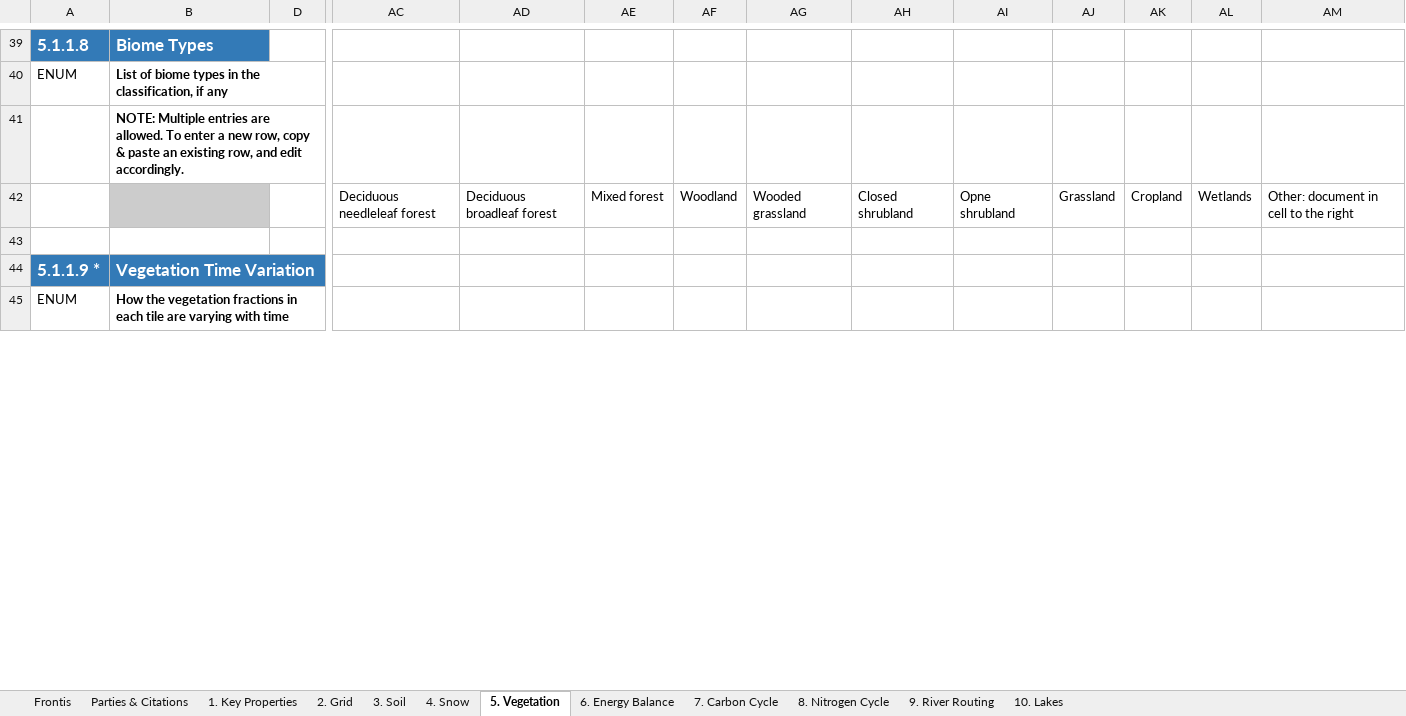
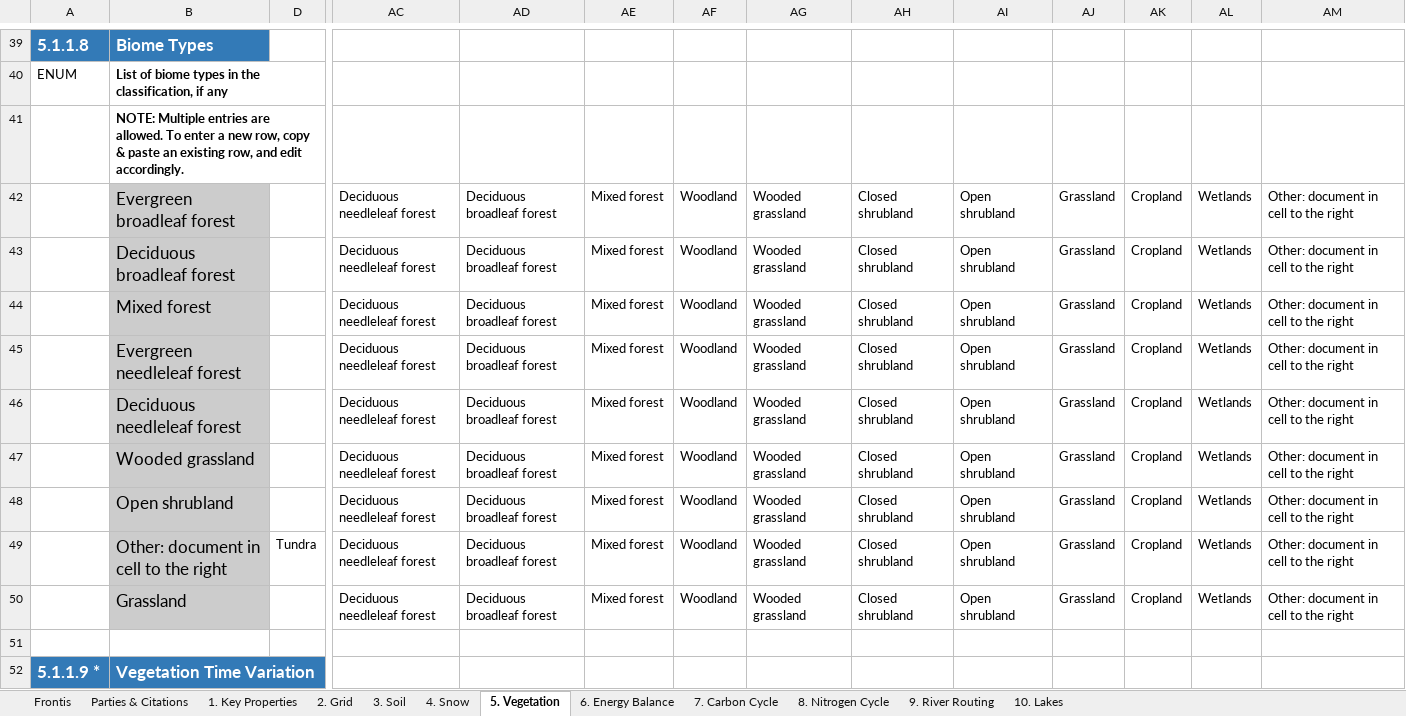
Before and after one commit to ES-DOC-INSTITUTIONAL/miroc, an Excel workbook: cmip6/models/miroc6/cmip6_miroc_miroc6_land.xlsx, sheet 5. Vegetation, drawn as a sheet; only a part is shown, gaps mark what is left out; the shorter side is filled out with more unchanged rows; values as stored, in another font and other column widths than the file's, no borders; rows hold the shown columns only; the diff covers the shown part only; the diff names each change by its address in the sheet, - before the commit and + after, or states it on an @@ line.

```diff
--- a/cmip6/models/miroc6/cmip6_miroc_miroc6_land.xlsx (sheet 5. Vegetation)
+++ b/cmip6/models/miroc6/cmip6_miroc_miroc6_land.xlsx (sheet 5. Vegetation)
-B42: (empty)
+B42: Evergreen broadleaf forest
-AI42: Opne shrubland
+AI42: Open shrubland
+row 43:  | Deciduous broadleaf forest |  | Deciduous needleleaf forest | Deciduous broadleaf forest | Mixed forest | Woodland | Wooded grassland | Closed shrubland | Open shrubland | Grassland | Cropland | Wetlands | Other: document in cell to the right
+row 44:  | Mixed forest |  | Deciduous needleleaf forest | Deciduous broadleaf forest | Mixed forest | Woodland | Wooded grassland | Closed shrubland | Open shrubland | Grassland | Cropland | Wetlands | Other: document in cell to the right
+row 45:  | Evergreen needleleaf forest |  | Deciduous needleleaf forest | Deciduous broadleaf forest | Mixed forest | Woodland | Wooded grassland | Closed shrubland | Open shrubland | Grassland | Cropland | Wetlands | Other: document in cell to the right
+row 46:  | Deciduous needleleaf forest |  | Deciduous needleleaf forest | Deciduous broadleaf forest | Mixed forest | Woodland | Wooded grassland | Closed shrubland | Open shrubland | Grassland | Cropland | Wetlands | Other: document in cell to the right
+row 47:  | Wooded grassland |  | Deciduous needleleaf forest | Deciduous broadleaf forest | Mixed forest | Woodland | Wooded grassland | Closed shrubland | Open shrubland | Grassland | Cropland | Wetlands | Other: document in cell to the right
+row 48:  | Open shrubland |  | Deciduous needleleaf forest | Deciduous broadleaf forest | Mixed forest | Woodland | Wooded grassland | Closed shrubland | Open shrubland | Grassland | Cropland | Wetlands | Other: document in cell to the right
+row 49:  | Other: document in cell to the right | Tundra | Deciduous needleleaf forest | Deciduous broadleaf forest | Mixed forest | Woodland | Wooded grassland | Closed shrubland | Open shrubland | Grassland | Cropland | Wetlands | Other: document in cell to the right
+row 50:  | Grassland |  | Deciduous needleleaf forest | Deciduous broadleaf forest | Mixed forest | Woodland | Wooded grassland | Closed shrubland | Open shrubland | Grassland | Cropland | Wetlands | Other: document in cell to the right
```
Also changed, not shown: 1 added row and 16 edited cells elsewhere in this sheet, sheet 3. Soil, sheet Parties & Citations, sheet 1. Key Properties, sheet 4. Snow, sheet 7. Carbon Cycle, sheet 9. River Routing, 4 more sheets, hidden cells, cmip6/citations/cmip6_miroc_citations.xlsx, cmip6/responsible_parties/cmip6_miroc_responsible_parties.xlsx, 1 other file.
